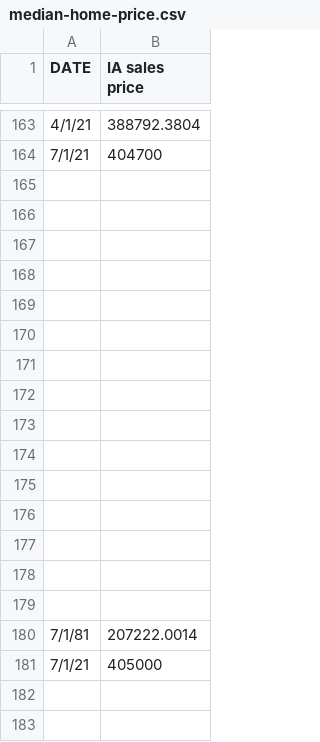
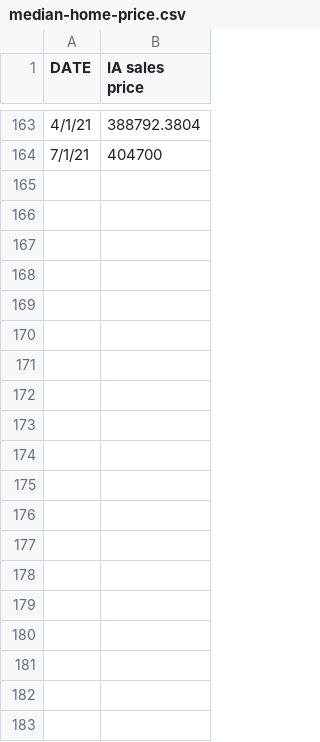
Before and after one commit to kschmidt2/grow-historical-mortgages, a CSV file: data/median-home-price.csv, drawn as a sheet; only a part is shown, gaps mark what is left out; the diff covers the shown part only; the diff names each change by its address in the sheet, - before the commit and + after, or states it on an @@ line.

Commit message:
update data file

```diff
--- a/data/median-home-price.csv
+++ b/data/median-home-price.csv
-row 165: (empty)
-row 166: (empty)
-row 167: (empty)
-row 168: (empty)
-row 169: (empty)
-row 170: (empty)
-row 171: (empty)
-row 172: (empty)
-row 173: (empty)
-row 174: (empty)
-row 175: (empty)
-row 176: (empty)
-row 177: (empty)
-row 178: (empty)
-row 179: (empty)
-row 180: 7/1/81 | 207222.0014
-row 181: 7/1/21 | 405000
-row 182: (empty)
-row 183: (empty)
```
Also changed, not shown: 26 removed rows elsewhere in this file, 2 other files.
